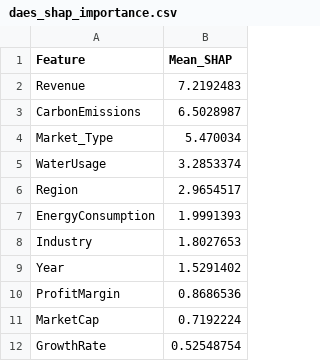
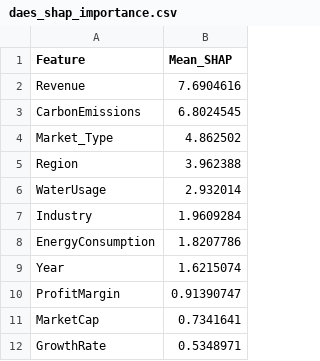
Before and after one commit to aaryakulkarnii/aiml, a CSV file: results/daes_shap_importance.csv, drawn as a sheet.

Commit message:
{updated}: results

```diff
--- a/results/daes_shap_importance.csv
+++ b/results/daes_shap_importance.csv
@@ -1,12 +1,12 @@
 Feature,Mean_SHAP
-Revenue,7.2192483
-CarbonEmissions,6.5028987
-Market_Type,5.470034
-WaterUsage,3.2853374
-Region,2.9654517
-EnergyConsumption,1.9991393
-Industry,1.8027653
-Year,1.5291402
-ProfitMargin,0.8686536
-MarketCap,0.7192224
-GrowthRate,0.52548754
+Revenue,7.6904616
+CarbonEmissions,6.8024545
+Market_Type,4.862502
+Region,3.962388
+WaterUsage,2.932014
+Industry,1.9609284
+EnergyConsumption,1.8207786
+Year,1.6215074
+ProfitMargin,0.91390747
+MarketCap,0.7341641
+GrowthRate,0.5348971
```
Also changed, not shown: 2 other files.
